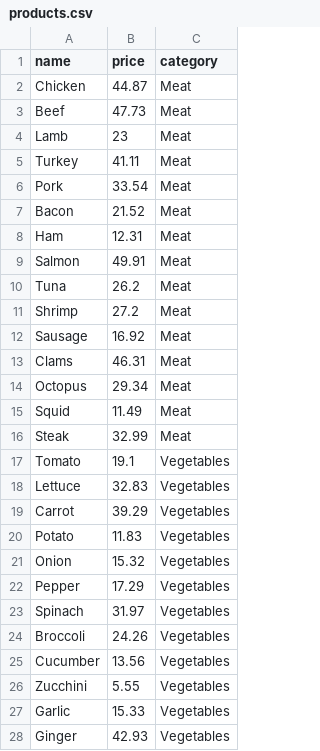
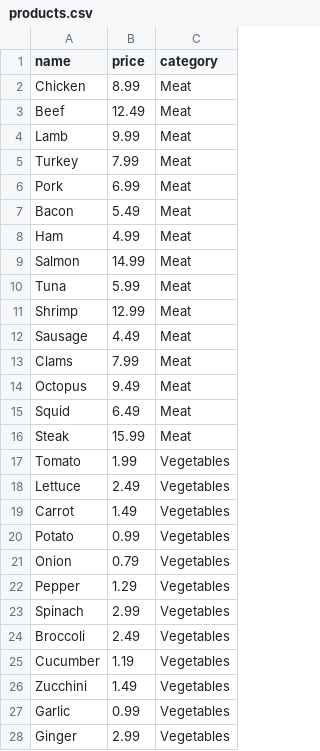
Before and after one commit to aarijokhan/ssh-group-order-repo, a CSV file: backend/consoleVersion/products.csv, drawn as a sheet; only a part is shown; the diff covers the shown part only.

Commit message:
Updated products.csv
prices are now more realistic and cheaper

```diff
--- a/backend/consoleVersion/products.csv
+++ b/backend/consoleVersion/products.csv
@@ -1,28 +1,28 @@
 name,price,category
-Chicken,44.87,Meat
-Beef,47.73,Meat
-Lamb,23,Meat
-Turkey,41.11,Meat
-Pork,33.54,Meat
-Bacon,21.52,Meat
-Ham,12.31,Meat
-Salmon,49.91,Meat
-Tuna,26.2,Meat
-Shrimp,27.2,Meat
-Sausage,16.92,Meat
-Clams,46.31,Meat
-Octopus,29.34,Meat
-Squid,11.49,Meat
-Steak,32.99,Meat
-Tomato,19.1,Vegetables
-Lettuce,32.83,Vegetables
-Carrot,39.29,Vegetables
-Potato,11.83,Vegetables
-Onion,15.32,Vegetables
-Pepper,17.29,Vegetables
-Spinach,31.97,Vegetables
-Broccoli,24.26,Vegetables
-Cucumber,13.56,Vegetables
-Zucchini,5.55,Vegetables
-Garlic,15.33,Vegetables
-Ginger,42.93,Vegetables
+Chicken,8.99,Meat
+Beef,12.49,Meat
+Lamb,9.99,Meat
+Turkey,7.99,Meat
+Pork,6.99,Meat
+Bacon,5.49,Meat
+Ham,4.99,Meat
+Salmon,14.99,Meat
+Tuna,5.99,Meat
+Shrimp,12.99,Meat
+Sausage,4.49,Meat
+Clams,7.99,Meat
+Octopus,9.49,Meat
+Squid,6.49,Meat
+Steak,15.99,Meat
+Tomato,1.99,Vegetables
+Lettuce,2.49,Vegetables
+Carrot,1.49,Vegetables
+Potato,0.99,Vegetables
+Onion,0.79,Vegetables
+Pepper,1.29,Vegetables
+Spinach,2.99,Vegetables
+Broccoli,2.49,Vegetables
+Cucumber,1.19,Vegetables
+Zucchini,1.49,Vegetables
+Garlic,0.99,Vegetables
+Ginger,2.99,Vegetables
```
Also changed, not shown: 67 edited cells elsewhere in this file.
